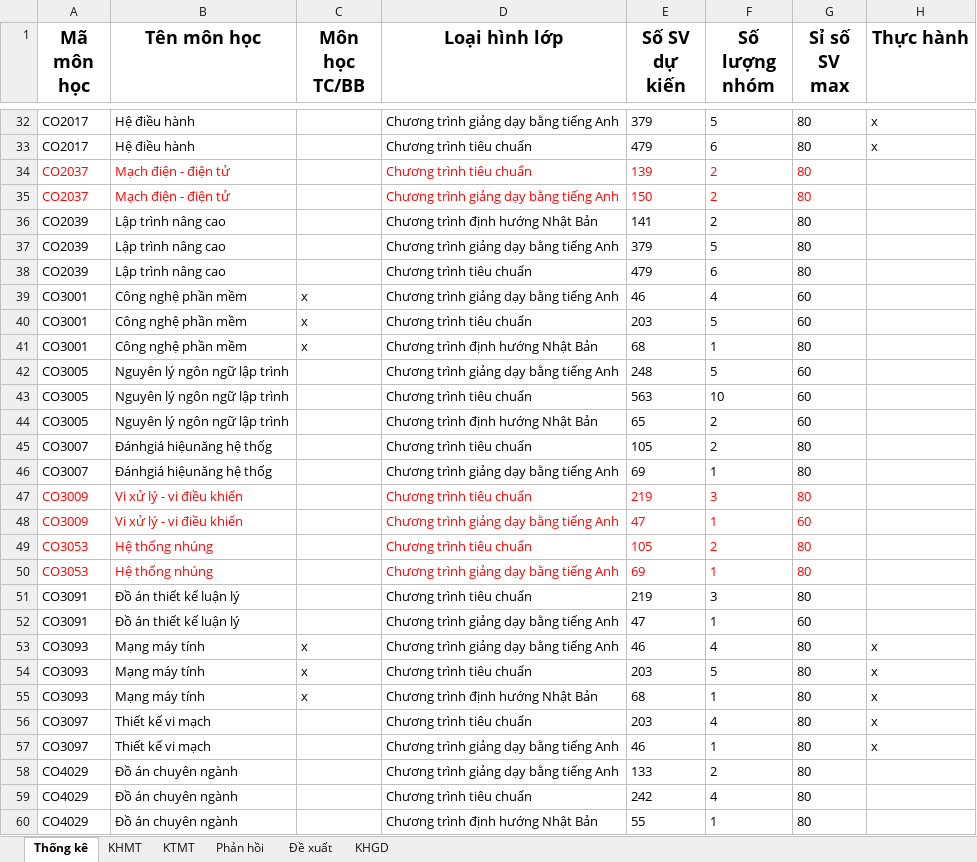
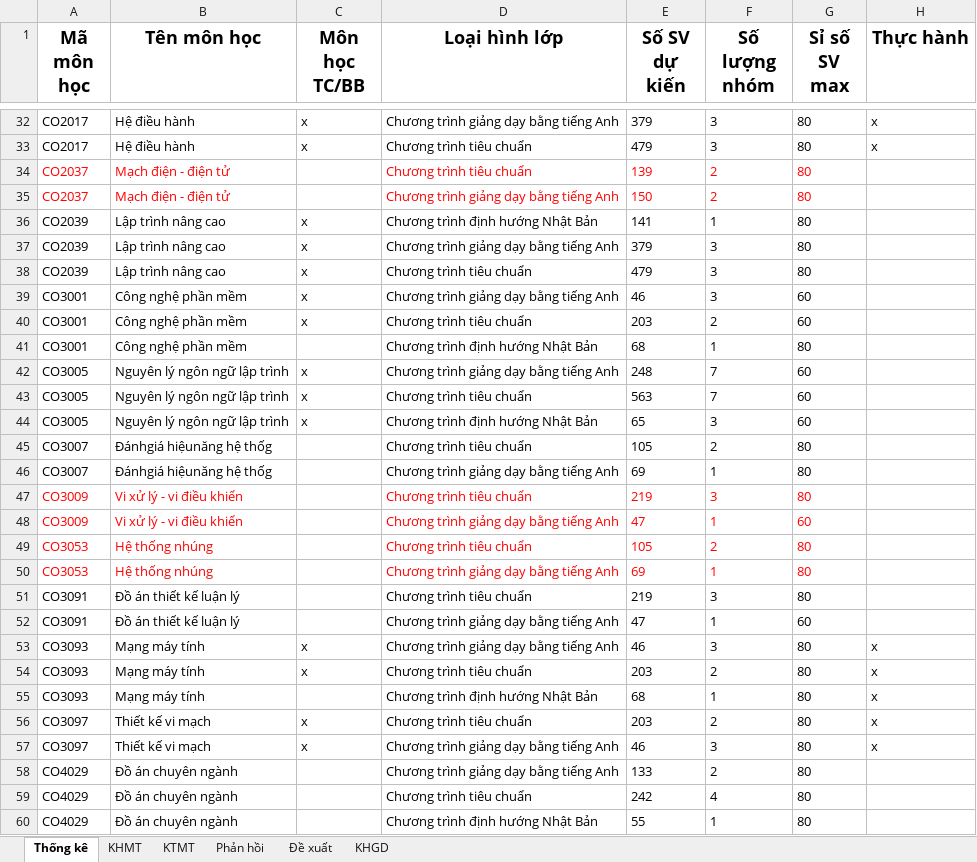
Before and after one commit to GiangHoGoVap/SmartUniScheduler, an Excel workbook: data/data.xlsx, sheet Thống kê, drawn as a sheet; only a part is shown, gaps mark what is left out; values as stored, in another font and other column widths than the file's, no borders; the diff covers the shown part only; the diff names each change by its address in the sheet, - before the commit and + after, or states it on an @@ line.

```diff
--- a/data/data.xlsx (sheet Thống kê)
+++ b/data/data.xlsx (sheet Thống kê)
-C32:C33 (Môn học TC/BB): (empty)
+C32:C33 (Môn học TC/BB): x
-F32 (Số lượng nhóm): 5
+F32 (Số lượng nhóm): 3
-F33 (Số lượng nhóm): 6
+F33 (Số lượng nhóm): 3
-C36:C38 (Môn học TC/BB): (empty)
+C36:C38 (Môn học TC/BB): x
-F36 (Số lượng nhóm): 2
+F36 (Số lượng nhóm): 1
-F37 (Số lượng nhóm): 5
+F37 (Số lượng nhóm): 3
-F38 (Số lượng nhóm): 6
+F38 (Số lượng nhóm): 3
-F39 (Số lượng nhóm): 4
+F39 (Số lượng nhóm): 3
-F40 (Số lượng nhóm): 5
+F40 (Số lượng nhóm): 2
-C41 (Môn học TC/BB): x
+C41 (Môn học TC/BB): (empty)
-C42:C44 (Môn học TC/BB): (empty)
+C42:C44 (Môn học TC/BB): x
-F42 (Số lượng nhóm): 5
+F42 (Số lượng nhóm): 7
-F43 (Số lượng nhóm): 10
+F43 (Số lượng nhóm): 7
-F44 (Số lượng nhóm): 2
+F44 (Số lượng nhóm): 3
-F53 (Số lượng nhóm): 4
+F53 (Số lượng nhóm): 3
-F54 (Số lượng nhóm): 5
+F54 (Số lượng nhóm): 2
-C55 (Môn học TC/BB): x
+C55 (Môn học TC/BB): (empty)
-C56:C57 (Môn học TC/BB): (empty)
+C56:C57 (Môn học TC/BB): x
-F56 (Số lượng nhóm): 4
+F56 (Số lượng nhóm): 2
-F57 (Số lượng nhóm): 1
+F57 (Số lượng nhóm): 3
```
Also changed, not shown: 27 edited cells elsewhere in this sheet, sheet Đề xuất, 16 other files.
